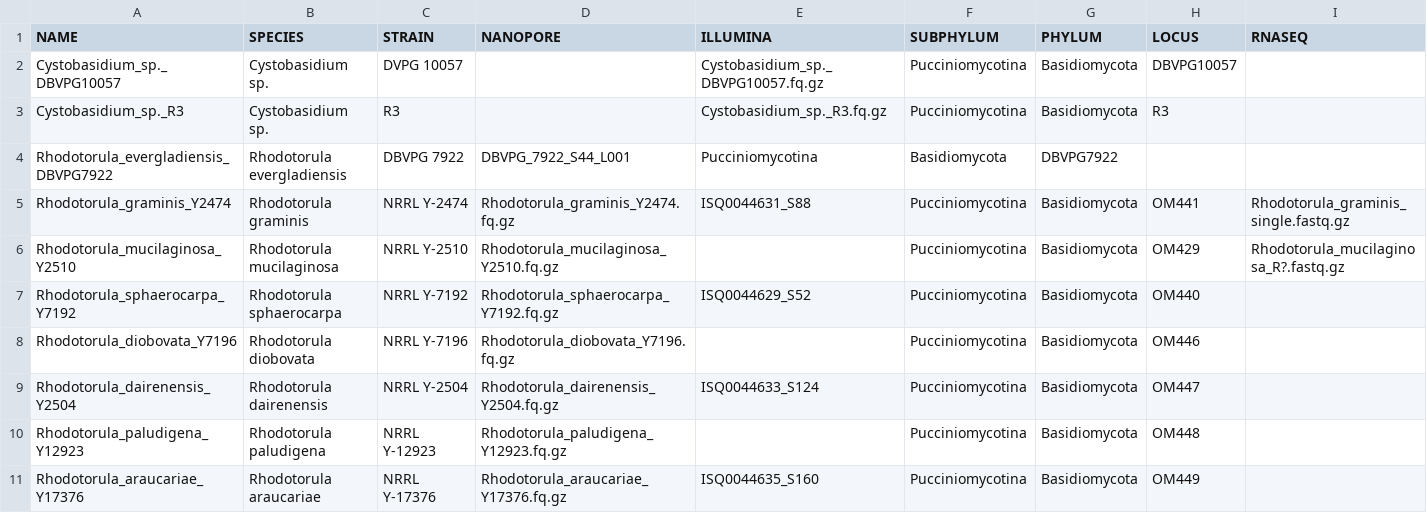
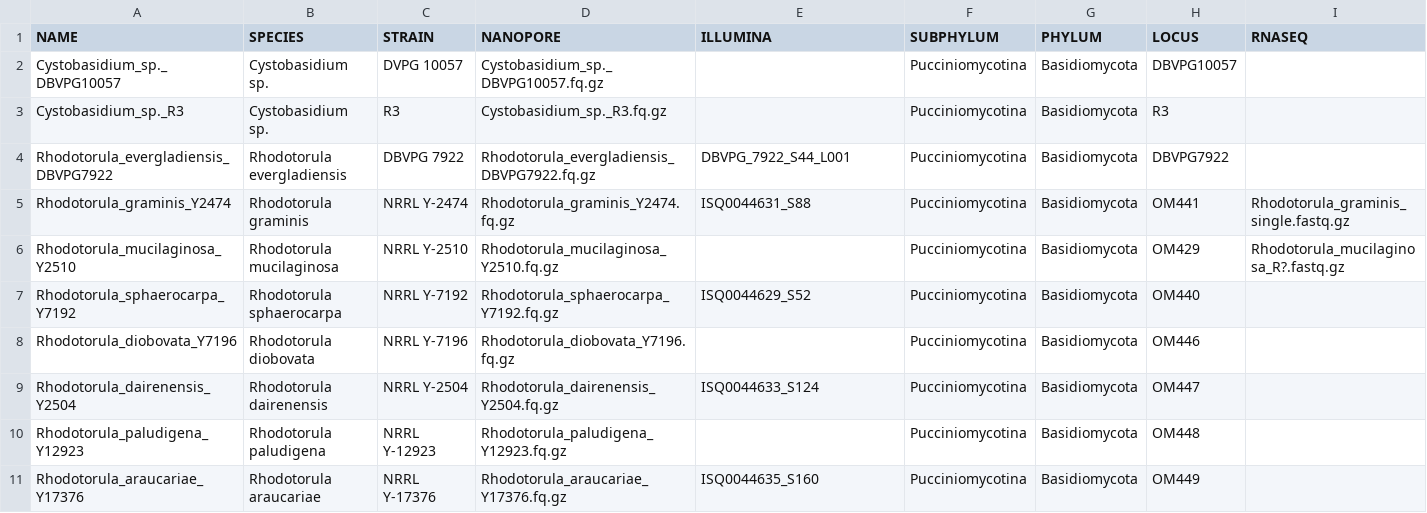
Before and after one commit to stajichlab/ExtremeRhodotorula_RefGenomes, a CSV file: samples.csv, drawn as a sheet.

Commit message:
fix order for ONT and ILL data

```diff
--- a/samples.csv
+++ b/samples.csv
@@ -1,5 +1,5 @@
 NAME,SPECIES,STRAIN,NANOPORE,ILLUMINA,SUBPHYLUM,PHYLUM,LOCUS,RNASEQ
-Cystobasidium_sp._DBVPG10057,Cystobasidium sp.,DVPG 10057,,Cystobasidium_sp._DBVPG10057.fq.gz,Pucciniomycotina,Basidiomycota,DBVPG10057,
-Cystobasidium_sp._R3,Cystobasidium sp.,R3,,Cystobasidium_sp._R3.fq.gz,Pucciniomycotina,Basidiomycota,R3,
-Rhodotorula_evergladiensis_DBVPG7922,Rhodotorula evergladiensis,DBVPG 7922,DBVPG_7922_S44_L001,Pucciniomycotina,Basidiomycota,DBVPG7922,
+Cystobasidium_sp._DBVPG10057,Cystobasidium sp.,DVPG 10057,Cystobasidium_sp._DBVPG10057.fq.gz,,Pucciniomycotina,Basidiomycota,DBVPG10057,
+Cystobasidium_sp._R3,Cystobasidium sp.,R3,Cystobasidium_sp._R3.fq.gz,,Pucciniomycotina,Basidiomycota,R3,
+Rhodotorula_evergladiensis_DBVPG7922,Rhodotorula evergladiensis,DBVPG 7922,Rhodotorula_evergladiensis_DBVPG7922.fq.gz,DBVPG_7922_S44_L001,Pucciniomycotina,Basidiomycota,DBVPG7922,
 Rhodotorula_graminis_Y2474,Rhodotorula graminis,NRRL Y-2474,Rhodotorula_graminis_Y2474.fq.gz,ISQ0044631_S88,Pucciniomycotina,Basidiomycota,OM441,Rhodotorula_graminis_single.fastq.gz
```
